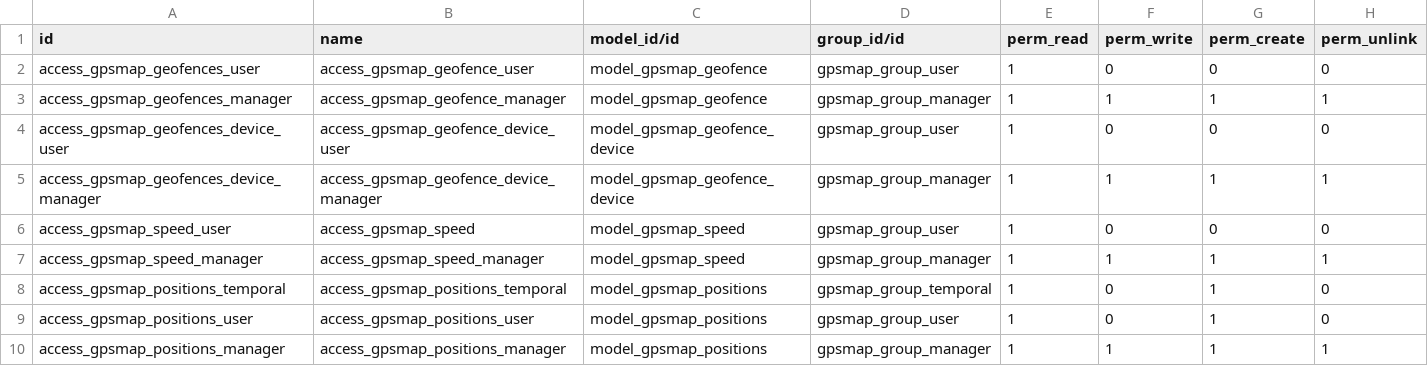
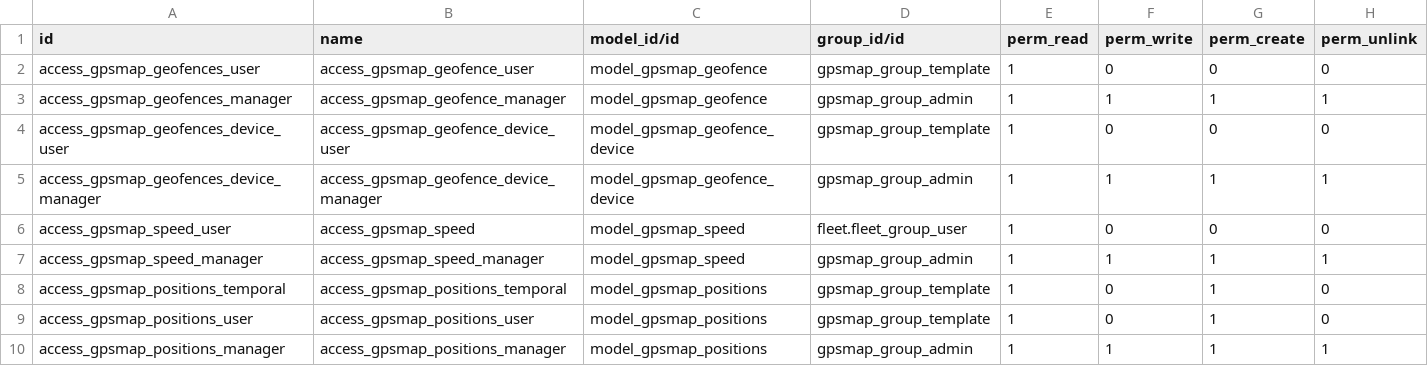
Before and after one commit to eduardovizcaino/gpsmap_solesgps, a CSV file: gpsmap/security/ir.model.access.csv, drawn as a sheet.

```diff
--- a/gpsmap/security/ir.model.access.csv
+++ b/gpsmap/security/ir.model.access.csv
@@ -1,10 +1,10 @@
 id,name,model_id/id,group_id/id,perm_read,perm_write,perm_create,perm_unlink
-access_gpsmap_geofences_user,access_gpsmap_geofence_user,model_gpsmap_geofence,gpsmap_group_user,1,0,0,0
-access_gpsmap_geofences_manager,access_gpsmap_geofence_manager,model_gpsmap_geofence,gpsmap_group_manager,1,1,1,1
-access_gpsmap_geofences_device_user,access_gpsmap_geofence_device_user,model_gpsmap_geofence_device,gpsmap_group_user,1,0,0,0
-access_gpsmap_geofences_device_manager,access_gpsmap_geofence_device_manager,model_gpsmap_geofence_device,gpsmap_group_manager,1,1,1,1
-access_gpsmap_speed_user,access_gpsmap_speed,model_gpsmap_speed,gpsmap_group_user,1,0,0,0
-access_gpsmap_speed_manager,access_gpsmap_speed_manager,model_gpsmap_speed,gpsmap_group_manager,1,1,1,1
-access_gpsmap_positions_temporal,access_gpsmap_positions_temporal,model_gpsmap_positions,gpsmap_group_temporal,1,0,1,0
-access_gpsmap_positions_user,access_gpsmap_positions_user,model_gpsmap_positions,gpsmap_group_user,1,0,1,0
-access_gpsmap_positions_manager,access_gpsmap_positions_manager,model_gpsmap_positions,gpsmap_group_manager,1,1,1,1
+access_gpsmap_geofences_user,access_gpsmap_geofence_user,model_gpsmap_geofence,gpsmap_group_template,1,0,0,0
+access_gpsmap_geofences_manager,access_gpsmap_geofence_manager,model_gpsmap_geofence,gpsmap_group_admin,1,1,1,1
+access_gpsmap_geofences_device_user,access_gpsmap_geofence_device_user,model_gpsmap_geofence_device,gpsmap_group_template,1,0,0,0
+access_gpsmap_geofences_device_manager,access_gpsmap_geofence_device_manager,model_gpsmap_geofence_device,gpsmap_group_admin,1,1,1,1
+access_gpsmap_speed_user,access_gpsmap_speed,model_gpsmap_speed,fleet.fleet_group_user,1,0,0,0
+access_gpsmap_speed_manager,access_gpsmap_speed_manager,model_gpsmap_speed,gpsmap_group_admin,1,1,1,1
+access_gpsmap_positions_temporal,access_gpsmap_positions_temporal,model_gpsmap_positions,gpsmap_group_template,1,0,1,0
+access_gpsmap_positions_user,access_gpsmap_positions_user,model_gpsmap_positions,gpsmap_group_template,1,0,1,0
+access_gpsmap_positions_manager,access_gpsmap_positions_manager,model_gpsmap_positions,gpsmap_group_admin,1,1,1,1
```
Also changed, not shown: 2 other files.
